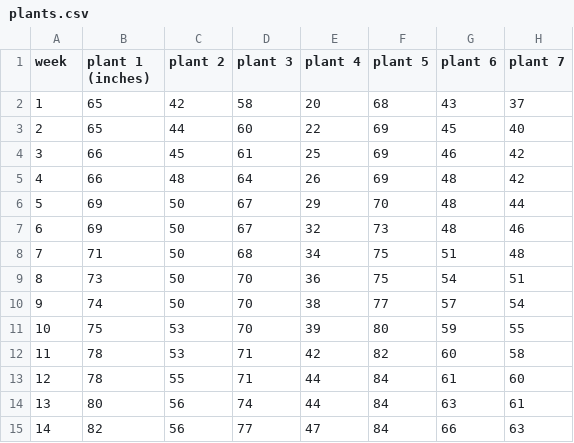
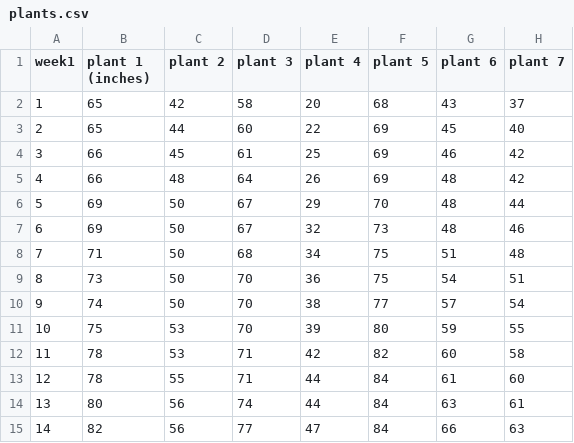
Before and after one commit to CalCoRE/DataSketch, a CSV file: data/plants.csv, drawn as a sheet; only a part is shown; the diff names each change by its address in the sheet, - before the commit and + after, or states it on an @@ line.

Commit message:
checking if it's a cache problem
by adding a silly digit

```diff
--- a/data/plants.csv
+++ b/data/plants.csv
-A1: week
+A1: week1
```
